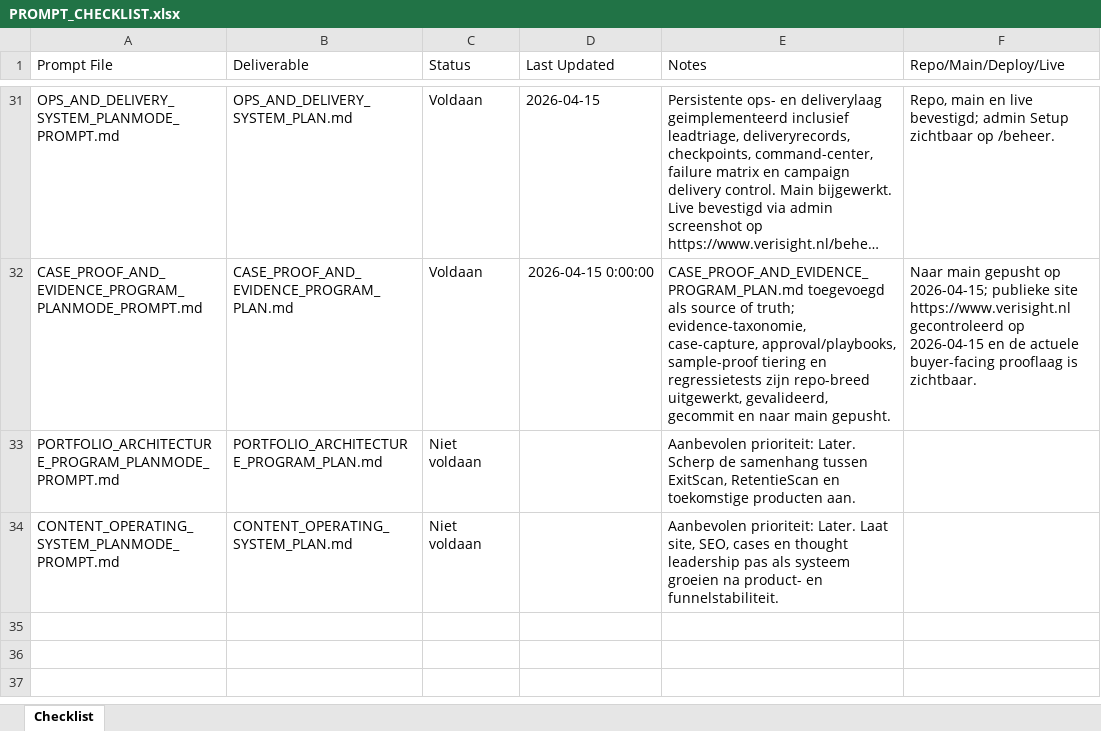
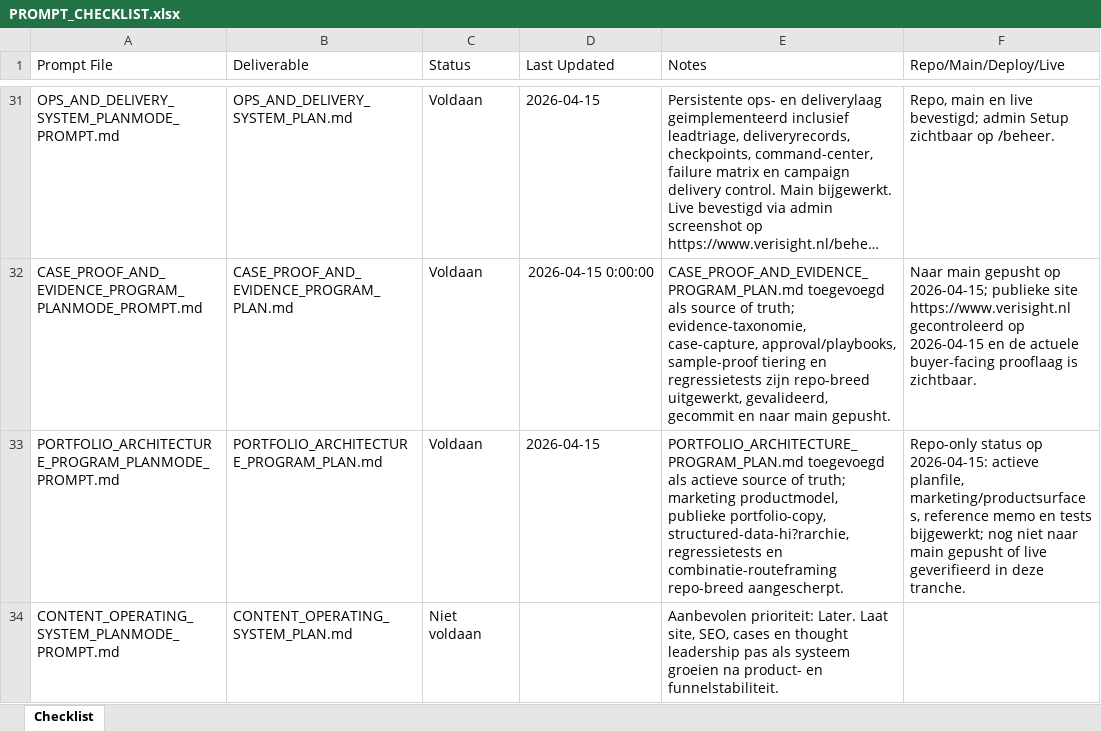
Before and after one commit to larshengel08-lang/VerisightSaaS, an Excel workbook: docs/prompts/PROMPT_CHECKLIST.xlsx, sheet Checklist, drawn as a sheet; only a part is shown, gaps mark what is left out; long unchanged cells end in …; values as stored, in another font and other column widths than the file's, no borders; the diff names each change by its address in the sheet, - before the commit and + after, or states it on an @@ line.

Commit message:
Implement portfolio architecture program

```diff
--- a/docs/prompts/PROMPT_CHECKLIST.xlsx (sheet Checklist)
+++ b/docs/prompts/PROMPT_CHECKLIST.xlsx (sheet Checklist)
-C33 (Status): Niet voldaan
+C33 (Status): Voldaan
-D33 (Last Updated): (empty)
+D33 (Last Updated): 2026-04-15
-E33 (Notes): Aanbevolen prioriteit: Later. Scherp de samenhang tussen ExitScan, RetentieScan en toekomstige producten aan.
+E33 (Notes): PORTFOLIO_ARCHITECTURE_PROGRAM_PLAN.md toegevoegd als actieve source of truth; marketing productmodel, publieke portfolio-copy, structured-data-hi?rarchie, regressietests en combinatie-routeframing repo-breed aangescherpt.
-F33 (Repo/Main/Deploy/Live): (empty)
+F33 (Repo/Main/Deploy/Live): Repo-only status op 2026-04-15: actieve planfile, marketing/productsurfaces, reference memo en tests bijgewerkt; nog niet naar main gepusht of live geverifieerd in deze tranche.
```
Also changed, not shown: 15 other files.
